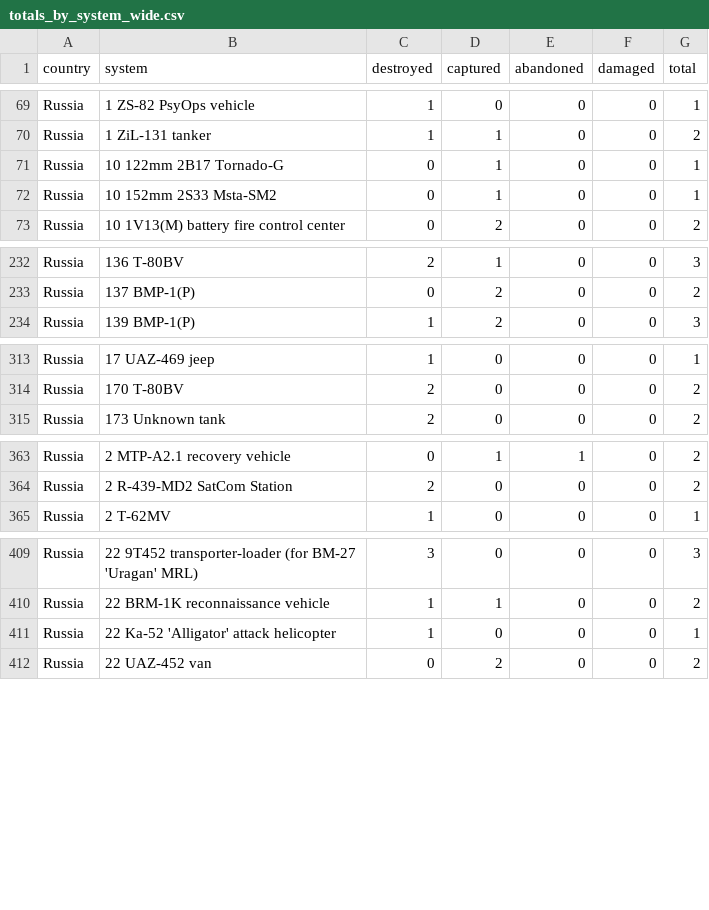
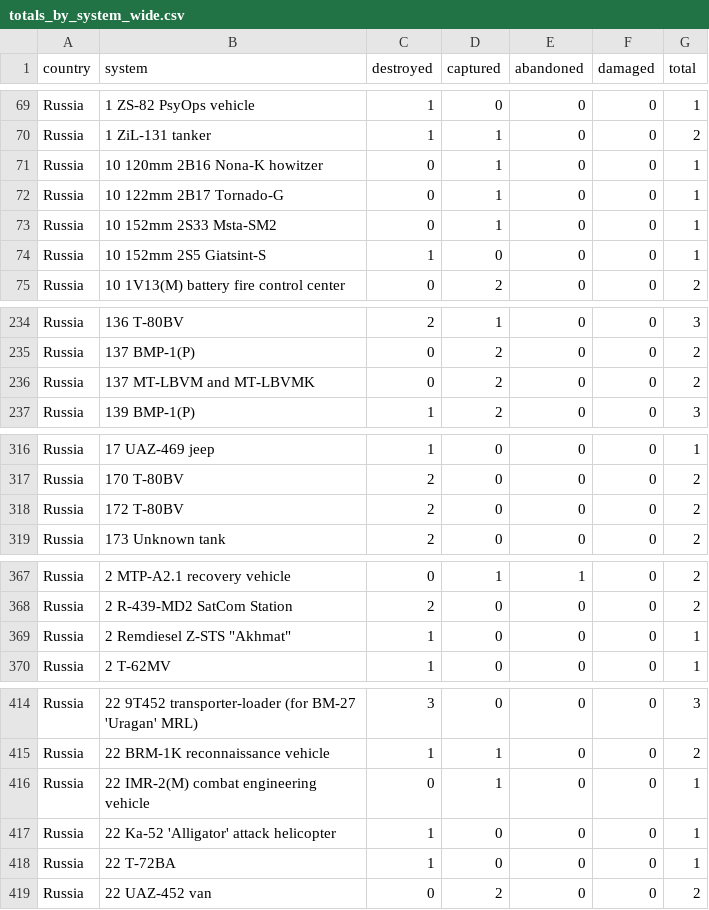
Before and after one commit to scarnecchia/oryx_data, a CSV file: totals_by_system_wide.csv, drawn as a sheet; only a part is shown, gaps mark what is left out; the diff covers the shown part only; the diff names each change by its address in the sheet, - before the commit and + after, or states it on an @@ line.

```diff
--- a/totals_by_system_wide.csv
+++ b/totals_by_system_wide.csv
+row 71: Russia | 10 120mm 2B16 Nona-K howitzer | 0 | 1 | 0 | 0 | 1
+row 74: Russia | 10 152mm 2S5 Giatsint-S | 1 | 0 | 0 | 0 | 1
+row 236: Russia | 137 MT-LBVM and MT-LBVMK | 0 | 2 | 0 | 0 | 2
+row 318: Russia | 172 T-80BV | 2 | 0 | 0 | 0 | 2
+row 369: Russia | 2 Remdiesel Z-STS "Akhmat" | 1 | 0 | 0 | 0 | 1
+row 416: Russia | 22 IMR-2(M) combat engineering vehicle | 0 | 1 | 0 | 0 | 1
+row 418: Russia | 22 T-72BA | 1 | 0 | 0 | 0 | 1
```
Also changed, not shown: 12 added rows and 40 edited cells elsewhere in this file, daily_count.csv, event_abandoned.csv, 5 other files.
